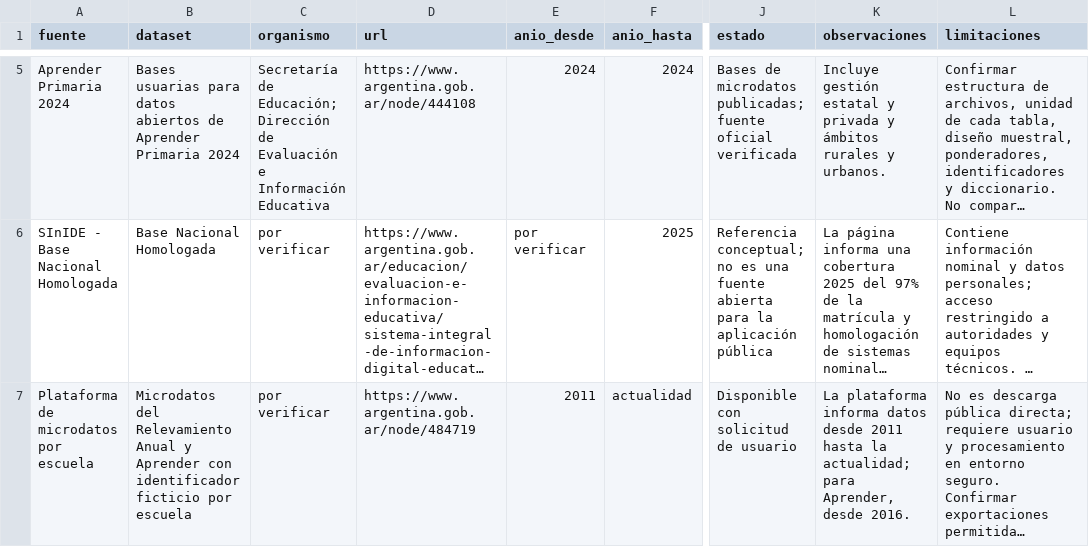
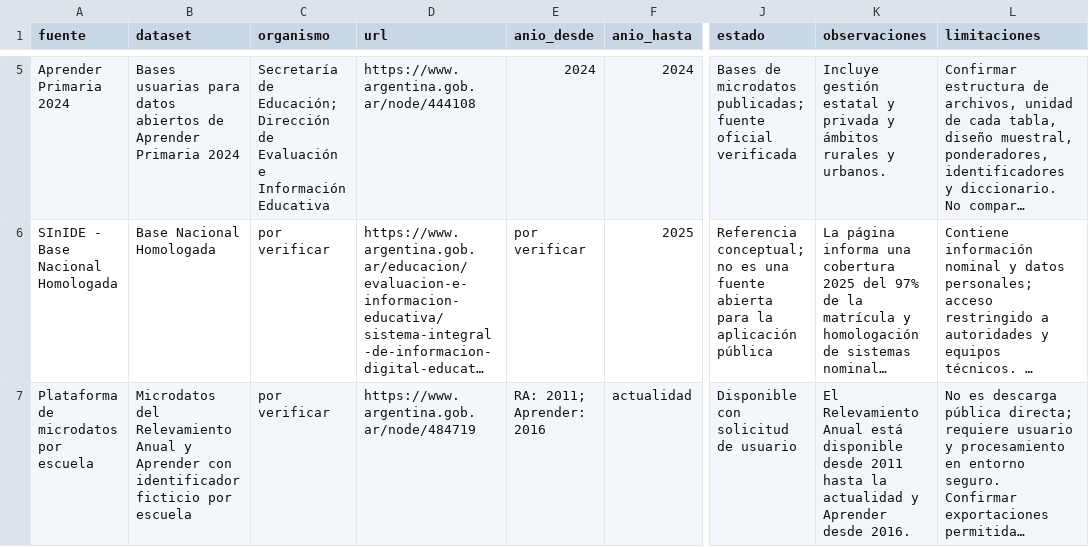
Before and after one commit to GabArg/la-escuela-que-te-toca, a CSV file: docs/fuentes/inventario_fuentes.csv, drawn as a sheet; only a part is shown, gaps mark what is left out; long unchanged cells end in …; the diff covers the shown part only; the diff names each change by its address in the sheet, - before the commit and + after, or states it on an @@ line.

Commit message:
docs: expand education data source inventory

```diff
--- a/docs/fuentes/inventario_fuentes.csv
+++ b/docs/fuentes/inventario_fuentes.csv
-E7 (anio_desde): 2011
+E7 (anio_desde): RA: 2011; Aprender: 2016
-K7 (observaciones): La plataforma informa datos desde 2011 hasta la actualidad; para Aprender, desde 2016.
+K7 (observaciones): El Relevamiento Anual está disponible desde 2011 hasta la actualidad y Aprender desde 2016.
```
Also changed, not shown: 2 added rows elsewhere in this file.
